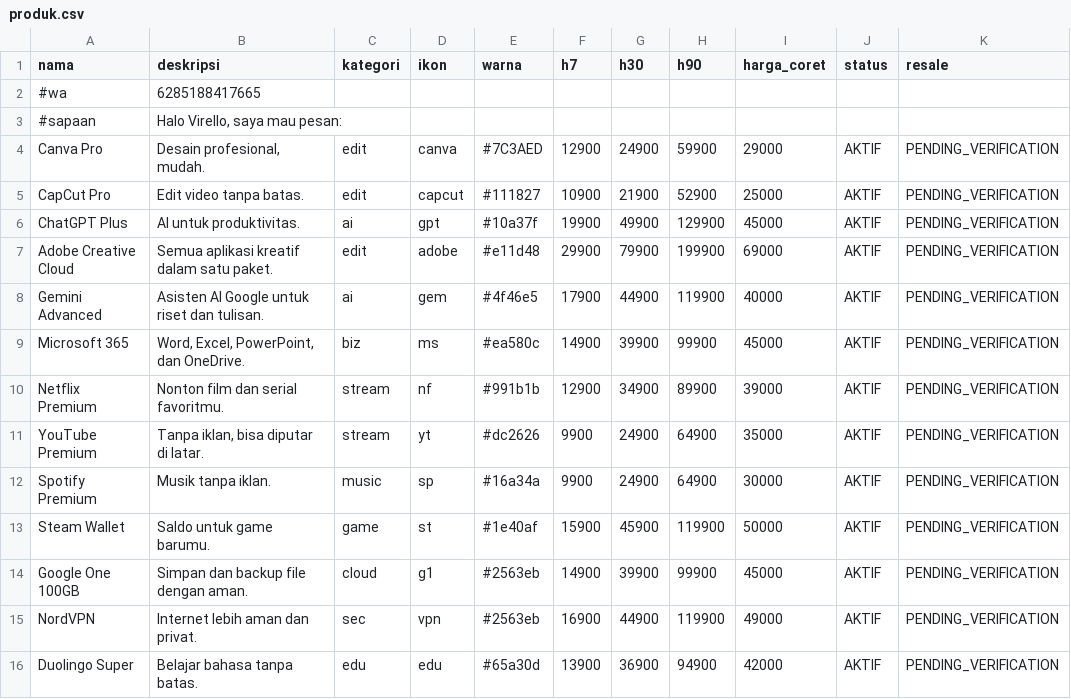
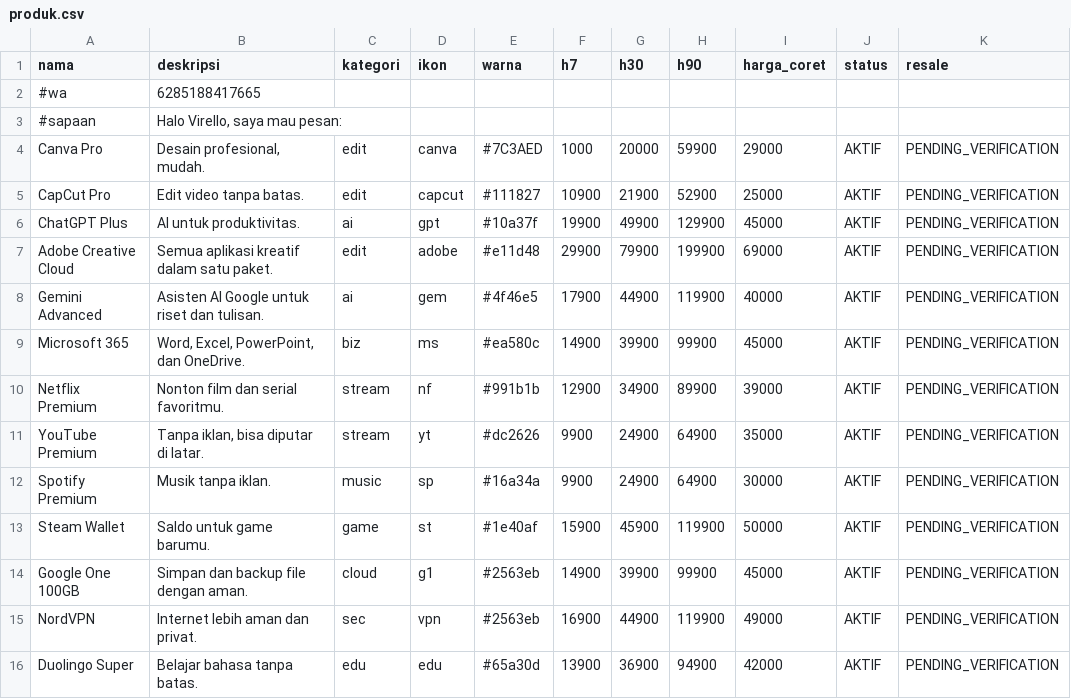
Before and after one commit to nainggolanfawwaz8-max/Virello-, a CSV file: produk.csv, drawn as a sheet; only a part is shown; the diff names each change by its address in the sheet, - before the commit and + after, or states it on an @@ line.

Commit message:
Update produk.csv

```diff
--- a/produk.csv
+++ b/produk.csv
-F4 (h7): 12900
+F4 (h7): 1000
-G4 (h30): 24900
+G4 (h30): 20000
```
